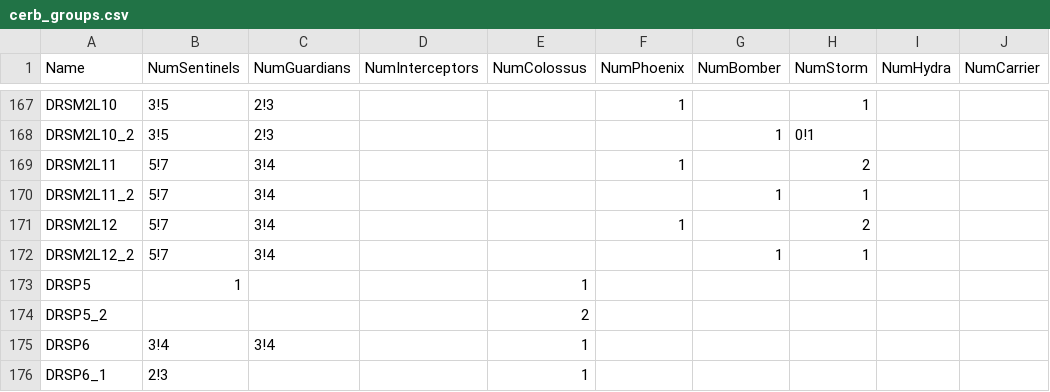
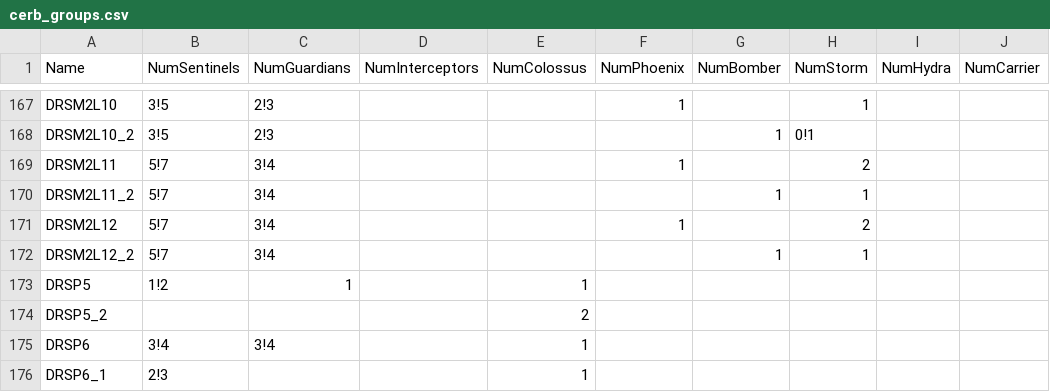
Before and after one commit to userXinos/HadesSpace, a CSV file: parser/raw/Nebula/cerb_groups.csv, drawn as a sheet; only a part is shown, gaps mark what is left out; the diff names each change by its address in the sheet, - before the commit and + after, or states it on an @@ line.

```diff
--- a/parser/raw/Nebula/cerb_groups.csv
+++ b/parser/raw/Nebula/cerb_groups.csv
-B173 (NumSentinels): 1
+B173 (NumSentinels): 1!2
-C173 (NumGuardians): (empty)
+C173 (NumGuardians): 1
```
Also changed, not shown: parser/raw/Nebula/capital_ships.csv, parser/raw/Nebula/loc_strings/loc_strings_en.csv, 8 other files.
